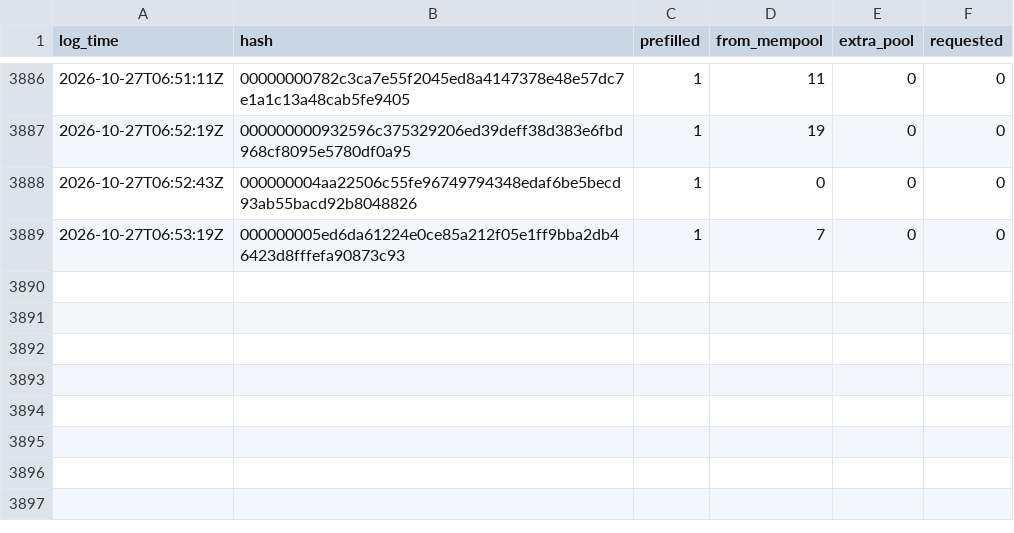
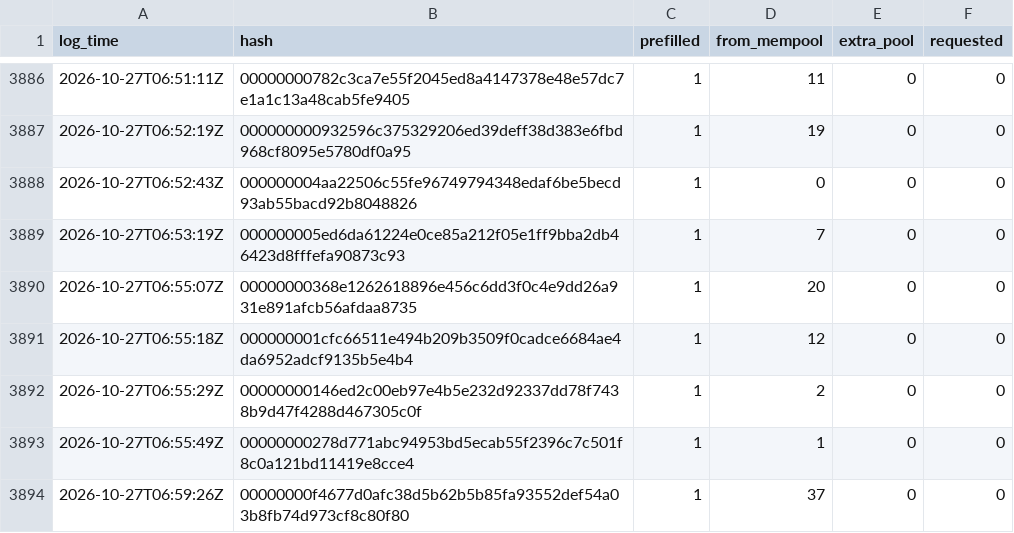
Before and after one commit to rufitnes/tempnet-data, a CSV file: data/compact.csv, drawn as a sheet; only a part is shown, gaps mark what is left out.

```diff
--- a/data/compact.csv
+++ b/data/compact.csv
@@ -3889 +3889,6 @@ log_time,hash,prefilled,from_mempool,extra_pool,requested
 2026-10-27T06:53:19Z,000000005ed6da61224e0ce85a212f05e1ff9bba2db46423d8fffefa90873c93,1,7,0,0
+2026-10-27T06:55:07Z,00000000368e1262618896e456c6dd3f0c4e9dd26a931e891afcb56afdaa8735,1,20,0,0
+2026-10-27T06:55:18Z,000000001cfc66511e494b209b3509f0cadce6684ae4da6952adcf9135b5e4b4,1,12,0,0
+2026-10-27T06:55:29Z,00000000146ed2c00eb97e4b5e232d92337dd78f7438b9d47f4288d467305c0f,1,2,0,0
+2026-10-27T06:55:49Z,00000000278d771abc94953bd5ecab55f2396c7c501f8c0a121bd11419e8cce4,1,1,0,0
+2026-10-27T06:59:26Z,00000000f4677d0afc38d5b62b5b85fa93552def54a03b8fb74d973cf8c80f80,1,37,0,0
```
Also changed, not shown: 4 other files.
